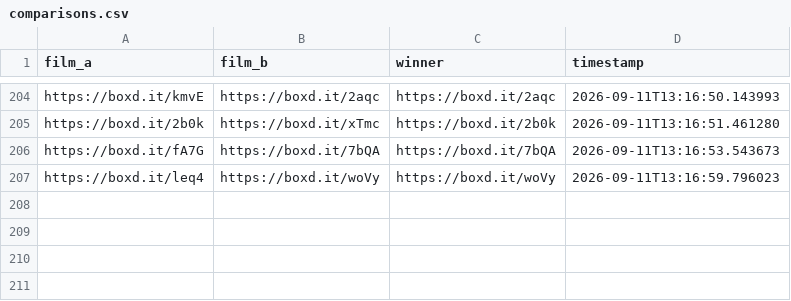
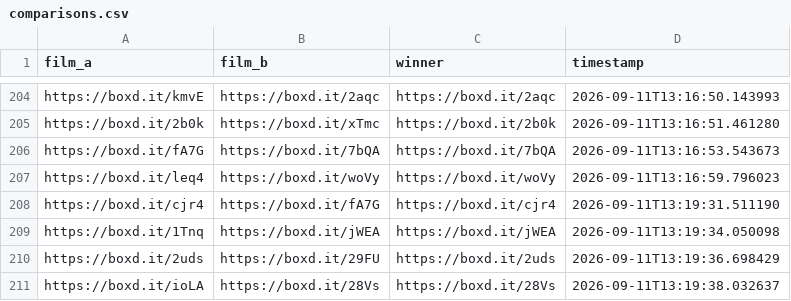
Before and after one commit to c-k-bull/rankmymovies, a CSV file: sessions/1de750a3fe4b/comparisons.csv, drawn as a sheet; only a part is shown, gaps mark what is left out.

```diff
--- a/sessions/1de750a3fe4b/comparisons.csv
+++ b/sessions/1de750a3fe4b/comparisons.csv
@@ -207 +207,5 @@ https://boxd.it/fA7G,https://boxd.it/7bQA,https://boxd.it/7bQA,2026-09-11T13:16:
 https://boxd.it/leq4,https://boxd.it/woVy,https://boxd.it/woVy,2026-09-11T13:16:59.796023
+https://boxd.it/cjr4,https://boxd.it/fA7G,https://boxd.it/cjr4,2026-09-11T13:19:31.511190
+https://boxd.it/1Tnq,https://boxd.it/jWEA,https://boxd.it/jWEA,2026-09-11T13:19:34.050098
+https://boxd.it/2uds,https://boxd.it/29FU,https://boxd.it/2uds,2026-09-11T13:19:36.698429
+https://boxd.it/ioLA,https://boxd.it/28Vs,https://boxd.it/28Vs,2026-09-11T13:19:38.032637
```
Also changed, not shown: 3 other files.
